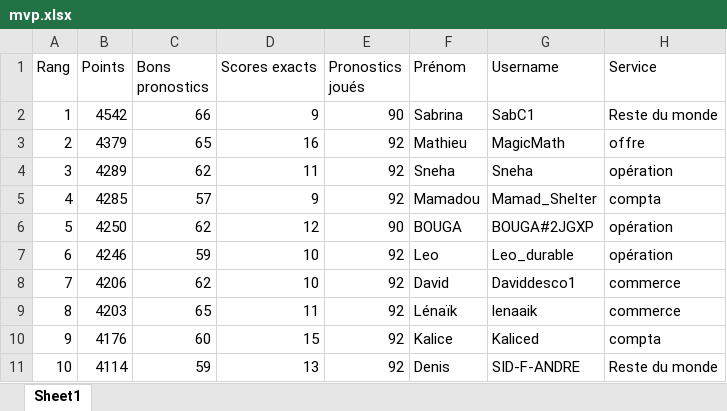
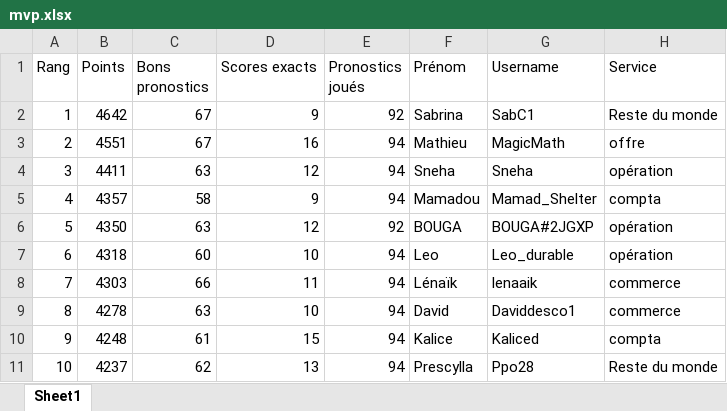
Before and after one commit to devilrock95/championnat-jja, an Excel workbook: mvp.xlsx, sheet Sheet1, drawn as a sheet; values as stored, in another font and other column widths than the file's, no borders; the diff names each change by its address in the sheet, - before the commit and + after, or states it on an @@ line.

```diff
--- a/mvp.xlsx (sheet Sheet1)
+++ b/mvp.xlsx (sheet Sheet1)
-B2 (Points): 4542
+B2 (Points): 4642
-C2 (Bons pronostics): 66
+C2 (Bons pronostics): 67
-E2 (Pronostics joués): 90
+E2 (Pronostics joués): 92
-B3 (Points): 4379
+B3 (Points): 4551
-C3 (Bons pronostics): 65
+C3 (Bons pronostics): 67
-E3:E5 (Pronostics joués): 92
+E3:E5 (Pronostics joués): 94
-B4 (Points): 4289
+B4 (Points): 4411
-C4 (Bons pronostics): 62
+C4 (Bons pronostics): 63
-D4 (Scores exacts): 11
+D4 (Scores exacts): 12
-B5 (Points): 4285
+B5 (Points): 4357
-C5 (Bons pronostics): 57
+C5 (Bons pronostics): 58
-B6 (Points): 4250
+B6 (Points): 4350
-C6 (Bons pronostics): 62
+C6 (Bons pronostics): 63
-E6 (Pronostics joués): 90
+E6 (Pronostics joués): 92
-B7 (Points): 4246
+B7 (Points): 4318
-C7 (Bons pronostics): 59
+C7 (Bons pronostics): 60
-E7:E11 (Pronostics joués): 92
+E7:E11 (Pronostics joués): 94
-B8 (Points): 4206
+B8 (Points): 4303
-C8 (Bons pronostics): 62
+C8 (Bons pronostics): 66
-D8 (Scores exacts): 10
+D8 (Scores exacts): 11
-F8 (Prénom): David
+F8 (Prénom): Lénaïk
-G8 (Username): Daviddesco1
+G8 (Username): lenaaik
-B9 (Points): 4203
+B9 (Points): 4278
-C9 (Bons pronostics): 65
+C9 (Bons pronostics): 63
-D9 (Scores exacts): 11
+D9 (Scores exacts): 10
-F9 (Prénom): Lénaïk
+F9 (Prénom): David
-G9 (Username): lenaaik
+G9 (Username): Daviddesco1
-B10 (Points): 4176
+B10 (Points): 4248
-C10 (Bons pronostics): 60
+C10 (Bons pronostics): 61
-B11 (Points): 4114
+B11 (Points): 4237
-C11 (Bons pronostics): 59
+C11 (Bons pronostics): 62
-F11 (Prénom): Denis
+F11 (Prénom): Prescylla
-G11 (Username): SID-F-ANDRE
+G11 (Username): Ppo28
```
Also changed, not shown: chutes.xlsx, classement_individuel.xlsx, 5 other files.
